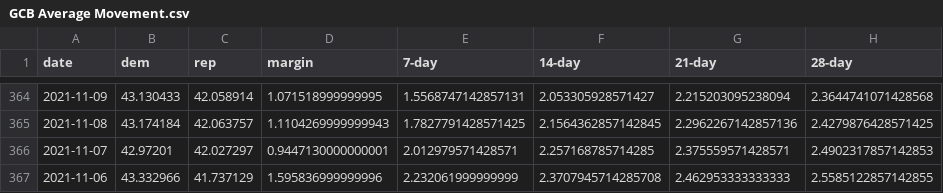
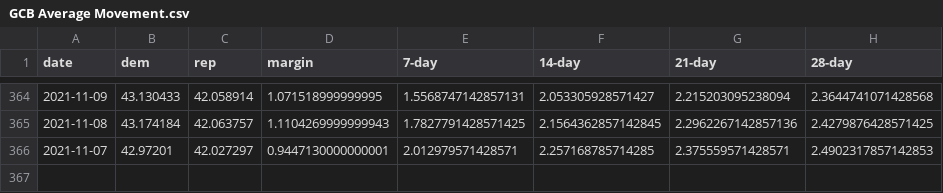
Before and after one commit to dcadata/fivey-is-an-emotional-fox, a CSV file: gcb_movement/GCB Average Movement.csv, drawn as a sheet; only a part is shown, gaps mark what is left out.

```diff
--- a/gcb_movement/GCB Average Movement.csv
+++ b/gcb_movement/GCB Average Movement.csv
@@ -366,2 +366 @@ date,dem,rep,margin,7-day,14-day,21-day,28-day
 2021-11-07,42.97201,42.027297,0.9447130000000001,2.012979571428571,2.257168785714285,2.375559571428571,2.4902317857142853
-2021-11-06,43.332966,41.737129,1.595836999999996,2.232061999999999,2.3707945714285708,2.462953333333333,2.5585122857142855
```
